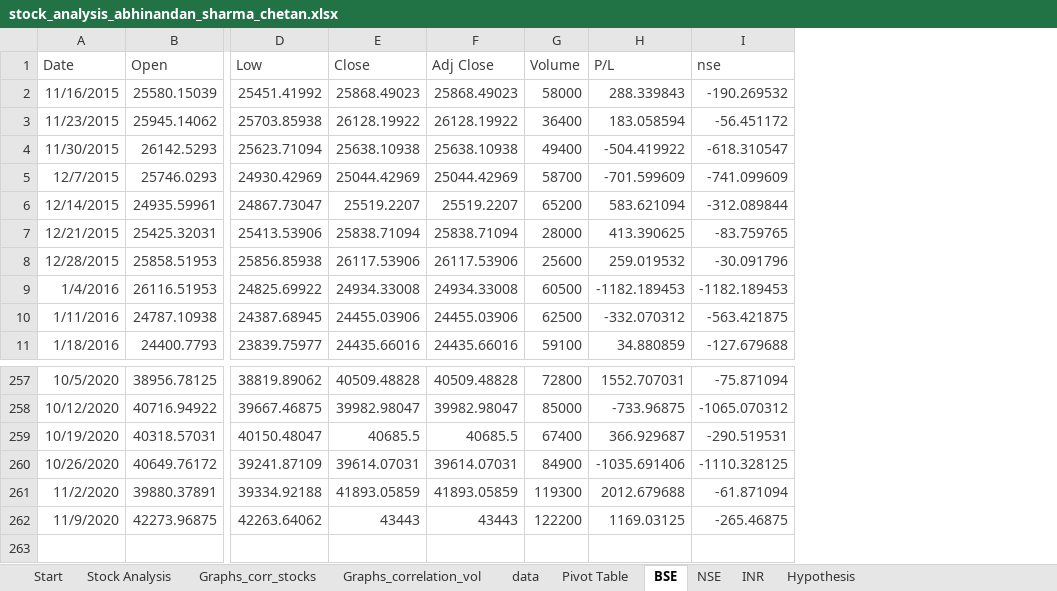
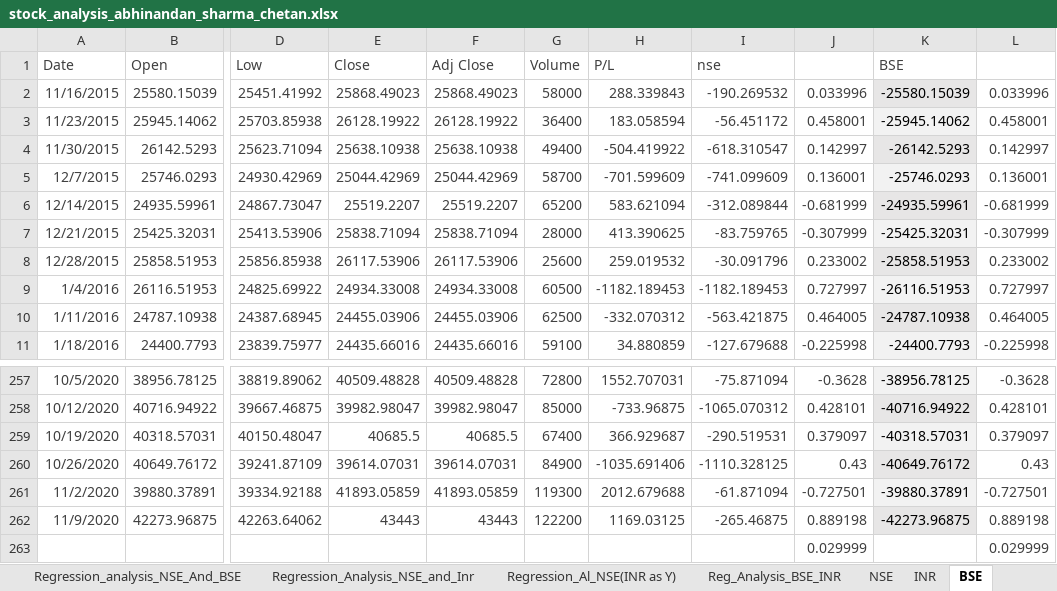
Before and after one commit to abhi-824/probability_stats, an Excel workbook: stock_analysis_abhinandan_sharma_chetan.xlsx, sheet BSE, drawn as a sheet; only a part is shown, gaps mark what is left out; values as stored, in another font and other column widths than the file's, no borders; table styles not drawn; rows hold the shown columns only; the diff names each change by its address in the sheet, - before the commit and + after, or states it on an @@ line.

```diff
--- a/stock_analysis_abhinandan_sharma_chetan.xlsx (sheet BSE)
+++ b/stock_analysis_abhinandan_sharma_chetan.xlsx (sheet BSE)
+sheet tab: Regression_analysis_NSE_And_BSE
+sheet tab: Regression_Analysis_NSE_and_Inr
+sheet tab: Regression_Al_NSE(INR as Y)
+sheet tab: Reg_Analysis_BSE_INR
@@ sheet tab order changed: Regression_analysis_NSE_And_BSE | Regression_Analysis_NSE_and_Inr | Regression_Al_NSE(INR as Y) | Reg_Analysis_BSE_INR | NSE | INR | BSE @@
+column J, rows 2-11: 0.033996 | 0.458001 | 0.142997 | 0.136001 | -0.681999 | -0.307999 | 0.233002 | 0.727997 | 0.464005 | -0.225998; rows 257-262: -0.3628 | 0.428101 | 0.379097 | 0.43 | -0.727501 | 0.889198
+column K (BSE), rows 2-11: -25580.15039 | -25945.14062 | -26142.5293 | -25746.0293 | -24935.59961 | -25425.32031 | -25858.51953 | -26116.51953 | -24787.10938 | -24400.7793; rows 257-262: -38956.78125 | -40716.94922 | -40318.57031 | -40649.76172 | -39880.37891 | -42273.96875
+column L, rows 2-11: 0.033996 | 0.458001 | 0.142997 | 0.136001 | -0.681999 | -0.307999 | 0.233002 | 0.727997 | 0.464005 | -0.225998; rows 257-262: -0.3628 | 0.428101 | 0.379097 | 0.43 | -0.727501 | 0.889198
+row 263:  |  |  |  |  |  |  |  | 0.029999 |  | 0.029999
```
Also changed, not shown: charts or pictures.
